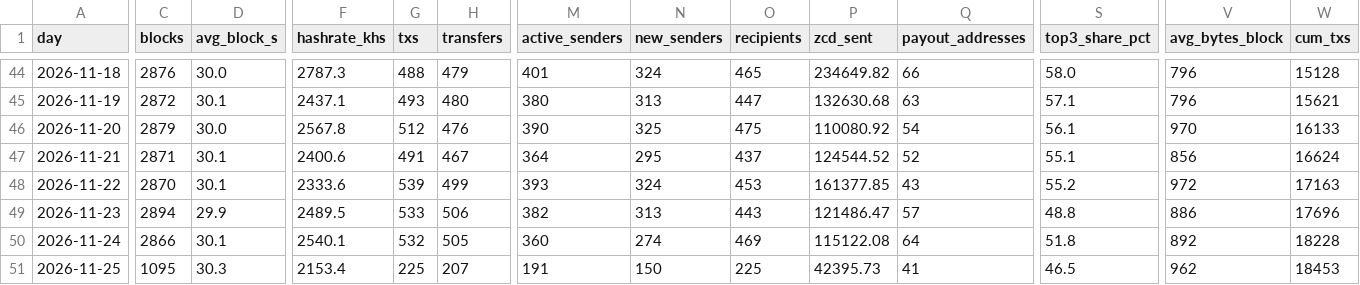
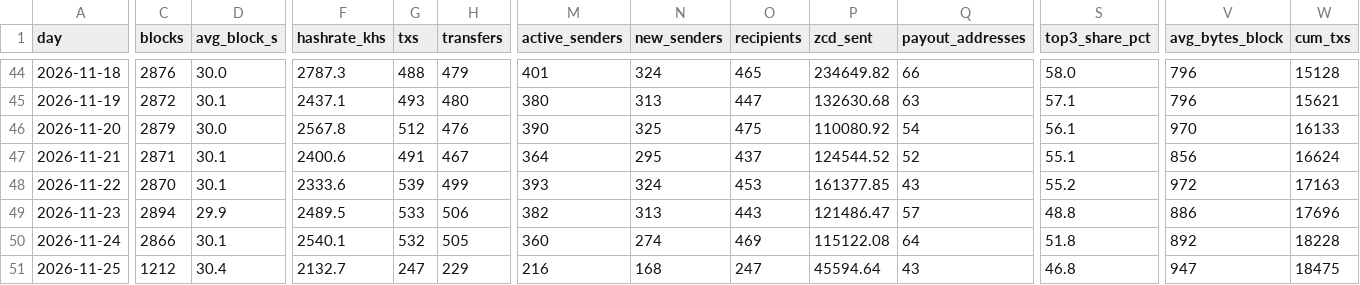
Before and after one commit to brilliantnodes/zycord-pulse, a CSV file: data/pulse_daily.csv, drawn as a sheet; only a part is shown, gaps mark what is left out; the diff covers the shown part only; the diff names each change by its address in the sheet, - before the commit and + after, or states it on an @@ line.

Commit message:
Data: block 142,251, 2026-11-25T10:14:34Z

```diff
--- a/data/pulse_daily.csv
+++ b/data/pulse_daily.csv
-C51 (blocks): 1095
+C51 (blocks): 1212
-D51 (avg_block_s): 30.3
+D51 (avg_block_s): 30.4
-F51 (hashrate_khs): 2153.4
+F51 (hashrate_khs): 2132.7
-G51 (txs): 225
+G51 (txs): 247
-H51 (transfers): 207
+H51 (transfers): 229
-M51 (active_senders): 191
+M51 (active_senders): 216
-N51 (new_senders): 150
+N51 (new_senders): 168
-O51 (recipients): 225
+O51 (recipients): 247
-P51 (zcd_sent): 42395.73
+P51 (zcd_sent): 45594.64
-Q51 (payout_addresses): 41
+Q51 (payout_addresses): 43
-S51 (top3_share_pct): 46.5
+S51 (top3_share_pct): 46.8
-V51 (avg_bytes_block): 962
+V51 (avg_bytes_block): 947
-W51 (cum_txs): 18453
+W51 (cum_txs): 18475
```
Also changed, not shown: 2 edited cells elsewhere in this file, 5 other files.
